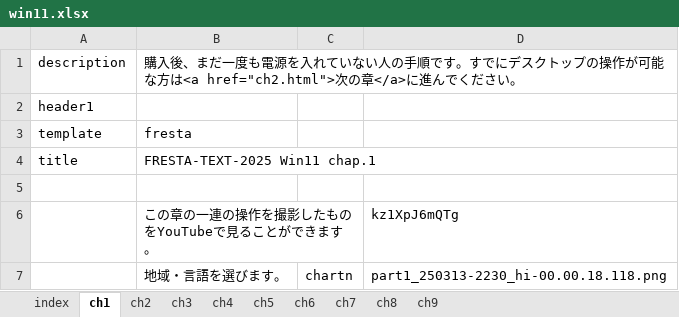
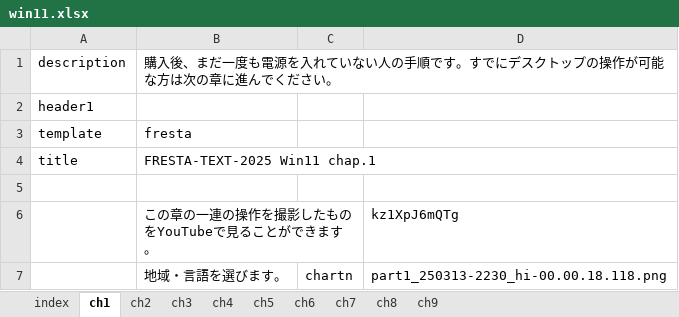
Before and after one commit to gnutar/fresta, an Excel workbook: win11.xlsx, sheet ch1, drawn as a sheet; only a part is shown; values as stored, in another font and other column widths than the file's, no borders; the diff names each change by its address in the sheet, - before the commit and + after, or states it on an @@ line.

Commit message:
win11.xlsx: top description cannot include hyperlink

```diff
--- a/win11.xlsx (sheet ch1)
+++ b/win11.xlsx (sheet ch1)
-B1: …能な方は<a href="ch2.html">次の章</a>に進んで…
+B1: …能な方は次の章に進んで…
```
